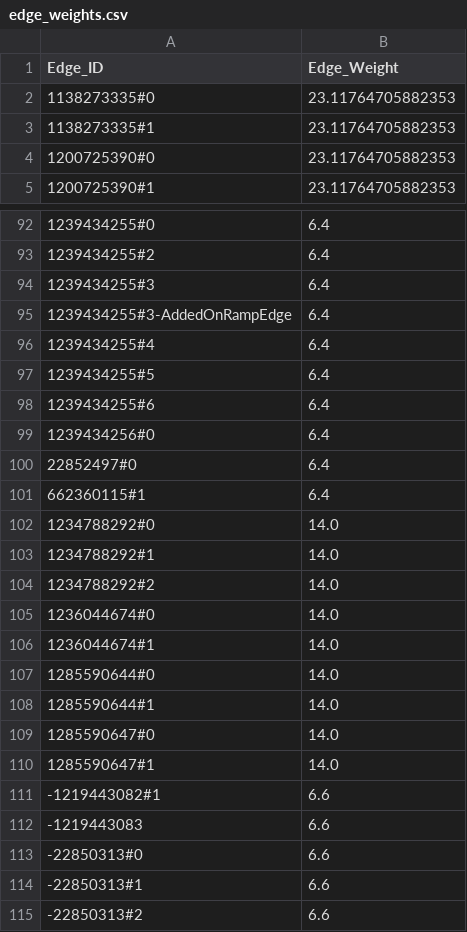
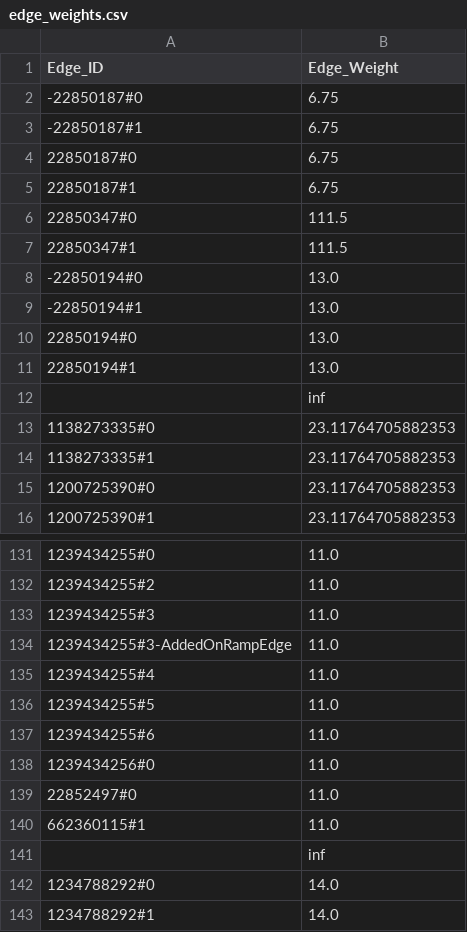
Before and after one commit to AynSiddiqui/skibbidi-fyp, a CSV file: worli/data/edge_weights.csv, drawn as a sheet; only a part is shown, gaps mark what is left out; the shorter side is filled out with more unchanged rows; the diff covers the shown part only.

```diff
--- a/worli/data/edge_weights.csv
+++ b/worli/data/edge_weights.csv
@@ -1,2 +1,13 @@
 Edge_ID,Edge_Weight
+-22850187#0,6.75
+-22850187#1,6.75
+22850187#0,6.75
+22850187#1,6.75
+22850347#0,111.5
+22850347#1,111.5
+-22850194#0,13.0
+-22850194#1,13.0
+22850194#0,13.0
+22850194#1,13.0
+,inf
 1138273335#0,23.11764705882353
@@ -92,11 +131,12 @@ Edge_ID,Edge_Weight
-1239434255#0,6.4
-1239434255#2,6.4
-1239434255#3,6.4
-1239434255#3-AddedOnRampEdge,6.4
-1239434255#4,6.4
-1239434255#5,6.4
-1239434255#6,6.4
-1239434256#0,6.4
-22852497#0,6.4
-662360115#1,6.4
+1239434255#0,11.0
+1239434255#2,11.0
+1239434255#3,11.0
+1239434255#3-AddedOnRampEdge,11.0
+1239434255#4,11.0
+1239434255#5,11.0
+1239434255#6,11.0
+1239434256#0,11.0
+22852497#0,11.0
+662360115#1,11.0
+,inf
 1234788292#0,14.0
```
Also changed, not shown: 31 added rows and 48 edited cells elsewhere in this file, worli/data/edgename_data.csv, 16 other files.
